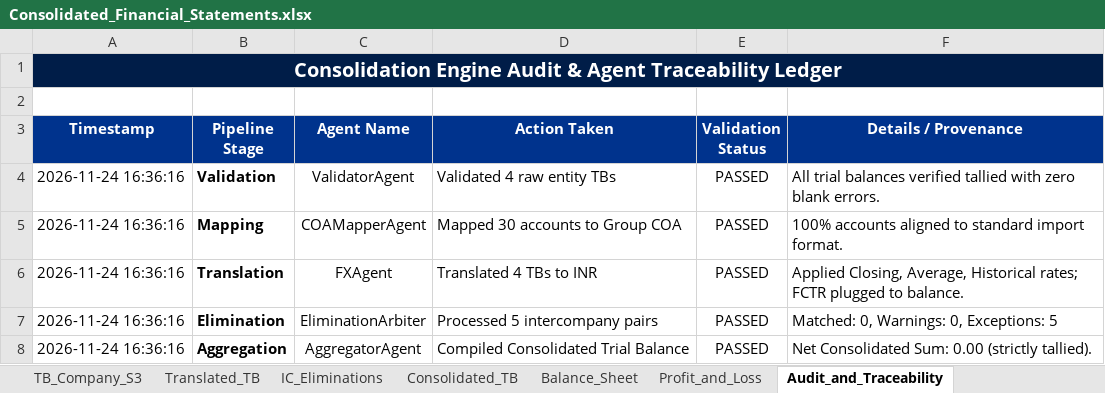
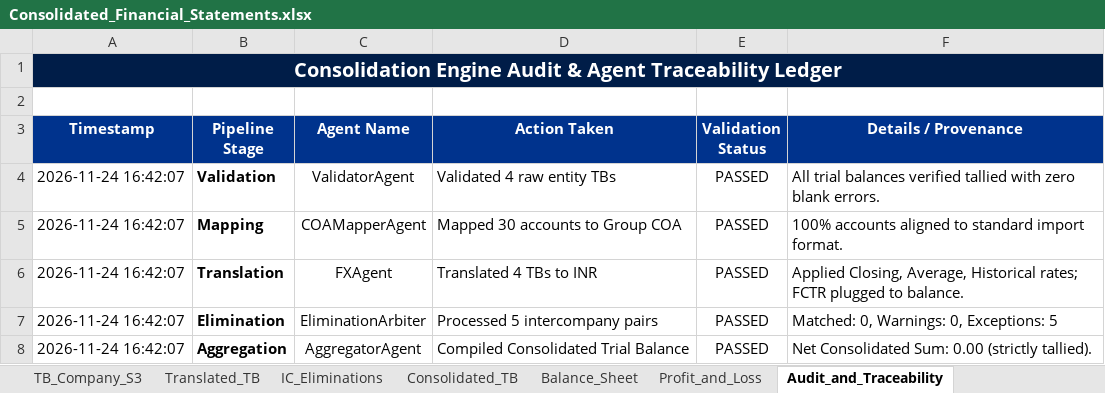
Before and after one commit to ayushyuvraj/FS-Conso, an Excel workbook: outputs/Consolidated_Financial_Statements.xlsx, sheet Audit_and_Traceability, drawn as a sheet; values as stored, in another font and other column widths than the file's, no borders; the diff names each change by its address in the sheet, - before the commit and + after, or states it on an @@ line.

```diff
--- a/outputs/Consolidated_Financial_Statements.xlsx (sheet Audit_and_Traceability)
+++ b/outputs/Consolidated_Financial_Statements.xlsx (sheet Audit_and_Traceability)
-A4:A8 (Timestamp): 2026-11-24 16:36:16
+A4:A8 (Timestamp): 2026-11-24 16:42:07
```
Also changed, not shown: 2 other files.
